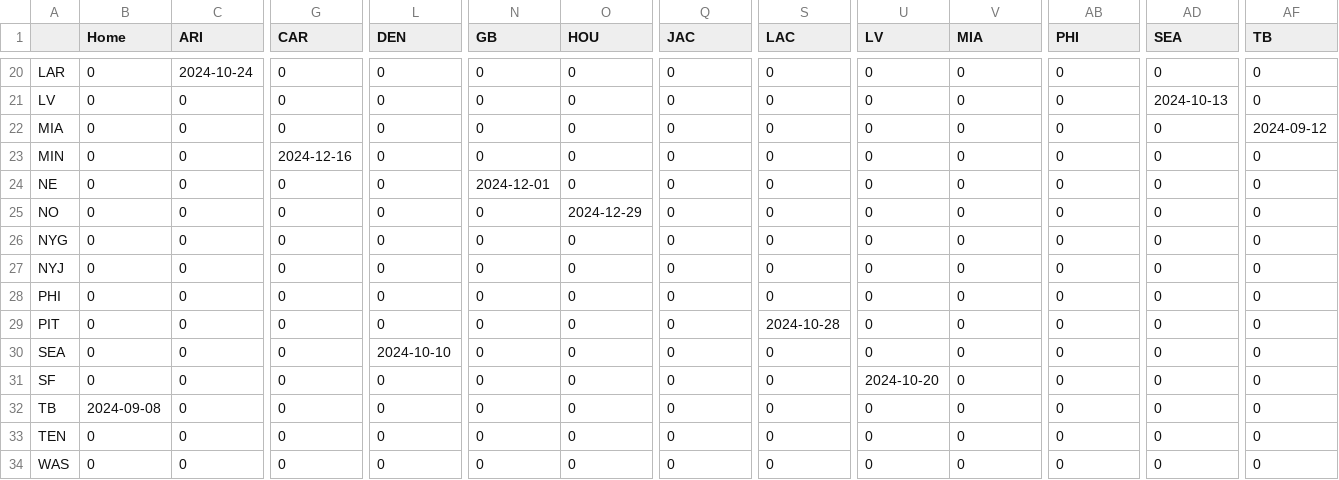
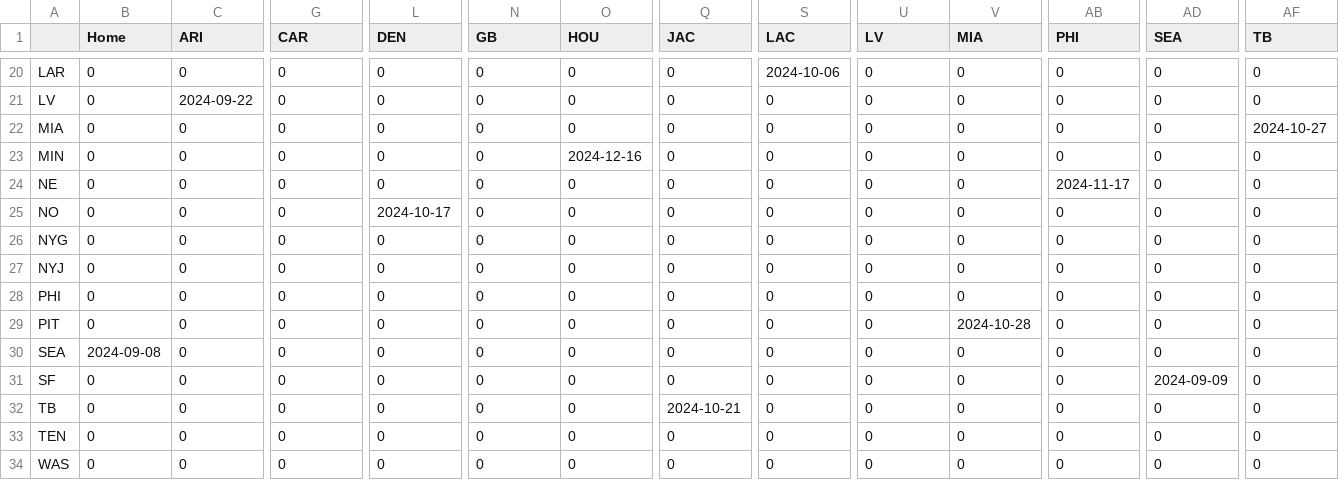
Before and after one commit to sejaldua/jet-sweep, a CSV file: solved_route.csv, drawn as a sheet; only a part is shown, gaps mark what is left out; the diff covers the shown part only; the diff names each change by its address in the sheet, - before the commit and + after, or states it on an @@ line.

```diff
--- a/solved_route.csv
+++ b/solved_route.csv
-C20 (ARI): 2024-10-24
+C20 (ARI): 0
-S20 (LAC): 0
+S20 (LAC): 2024-10-06
-C21 (ARI): 0
+C21 (ARI): 2024-09-22
-AD21 (SEA): 2024-10-13
+AD21 (SEA): 0
-AF22 (TB): 2024-09-12
+AF22 (TB): 2024-10-27
-G23 (CAR): 2024-12-16
+G23 (CAR): 0
-O23 (HOU): 0
+O23 (HOU): 2024-12-16
-N24 (GB): 2024-12-01
+N24 (GB): 0
-AB24 (PHI): 0
+AB24 (PHI): 2024-11-17
-L25 (DEN): 0
+L25 (DEN): 2024-10-17
-O25 (HOU): 2024-12-29
+O25 (HOU): 0
-S29 (LAC): 2024-10-28
+S29 (LAC): 0
-V29 (MIA): 0
+V29 (MIA): 2024-10-28
-B30 (Home): 0
+B30 (Home): 2024-09-08
-L30 (DEN): 2024-10-10
+L30 (DEN): 0
-U31 (LV): 2024-10-20
+U31 (LV): 0
-AD31 (SEA): 0
+AD31 (SEA): 2024-09-09
-B32 (Home): 2024-09-08
+B32 (Home): 0
-Q32 (JAC): 0
+Q32 (JAC): 2024-10-21
```
Also changed, not shown: 33 edited cells elsewhere in this file, 5 other files.
